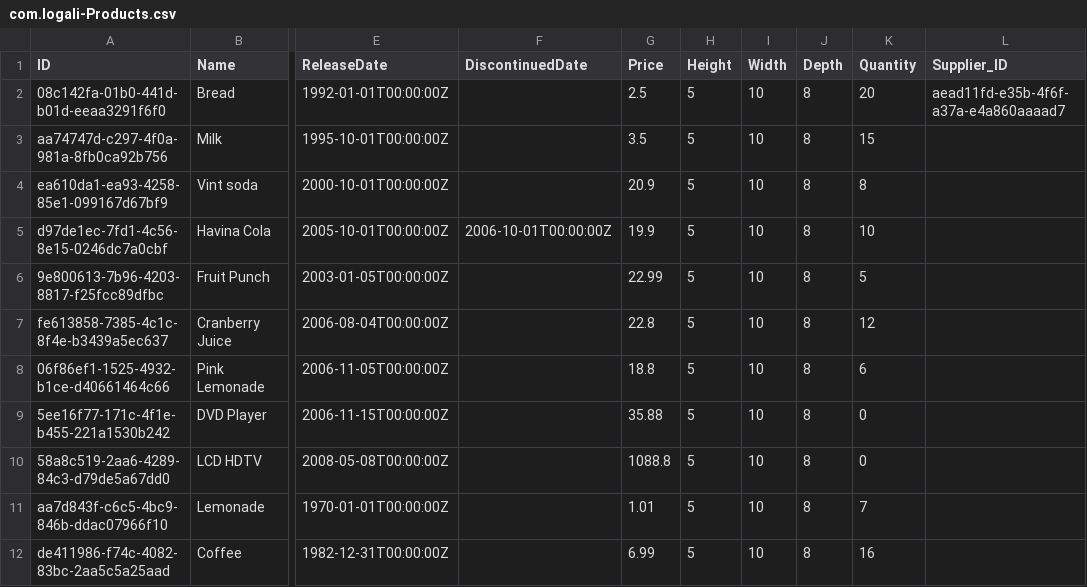
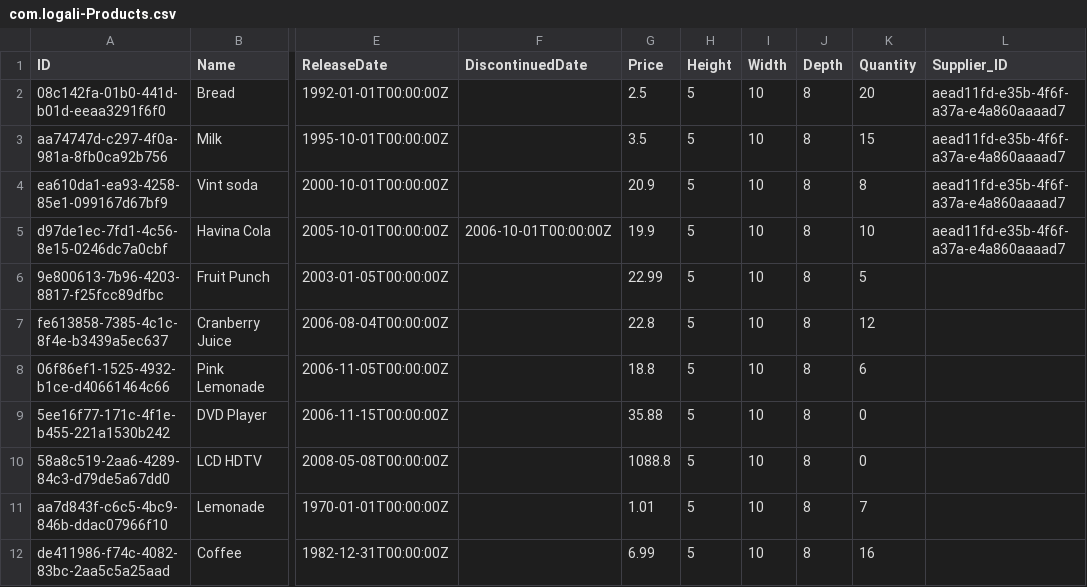
Before and after one commit to Mazram826/cap-products, a CSV file: db/data/com.logali-Products.csv, drawn as a sheet; only a part is shown, gaps mark what is left out; the diff names each change by its address in the sheet, - before the commit and + after, or states it on an @@ line.

```diff
--- a/db/data/com.logali-Products.csv
+++ b/db/data/com.logali-Products.csv
-L3:L5 (Supplier_ID): (empty)
+L3:L5 (Supplier_ID): aead11fd-e35b-4f6f-a37a-e4a860aaaad7
```
Also changed, not shown: 3 other files.
